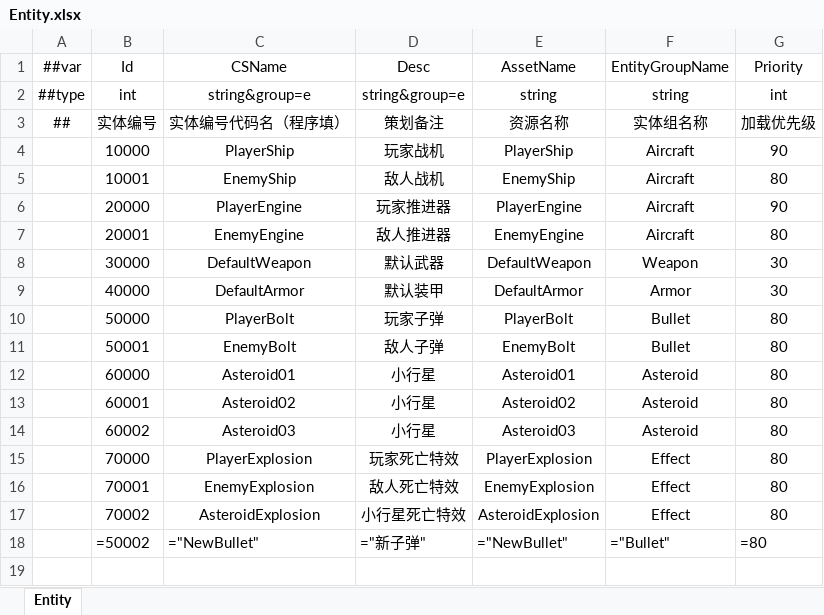
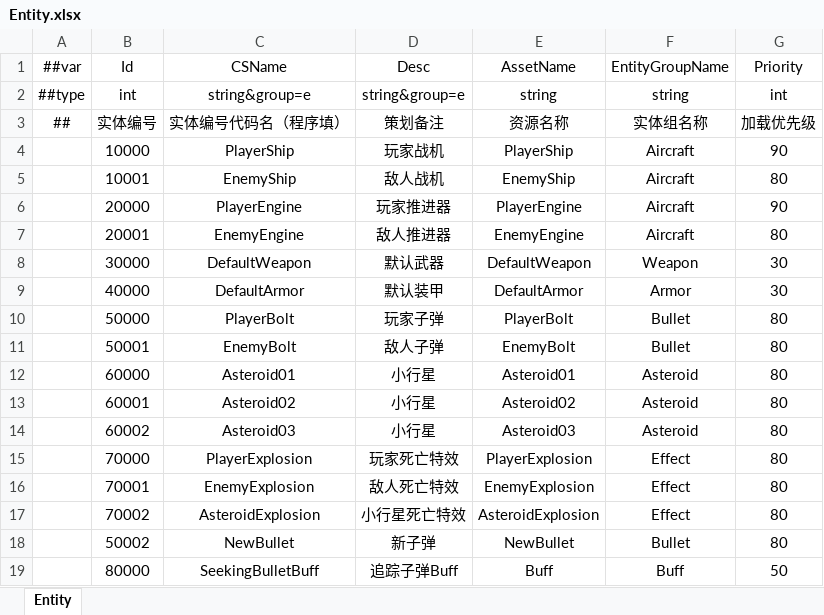
Before and after one commit to liuzhognxiu/GameDevelopmentKit, an Excel workbook: Design/Excel/Game/Datas/Entity.xlsx, sheet Entity, drawn as a sheet; values as stored, in another font and other column widths than the file's, no borders; formulas without a stored value are shown as written; removed rows and columns are numbered as before the commit, all else as after; the diff names each change by its address in the sheet, - before the commit and + after, or states it on an @@ line.

```diff
--- a/Design/Excel/Game/Datas/Entity.xlsx (sheet Entity)
+++ b/Design/Excel/Game/Datas/Entity.xlsx (sheet Entity)
-row 18:  | =50002 | ="NewBullet" | ="新子弹" | ="NewBullet" | ="Bullet" | =80
+row 18:  | 50002 | NewBullet | 新子弹 | NewBullet | Bullet | 80
+row 19:  | 80000 | SeekingBulletBuff | 追踪子弹Buff | Buff | Buff | 50
```
Also changed, not shown: Design/Excel/GameHot/Datas/__enums__.xlsx, 48 other files.
